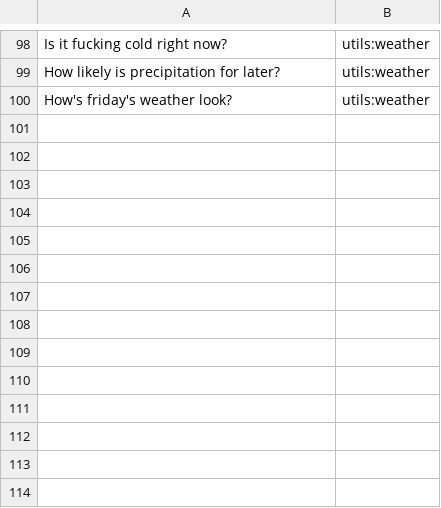
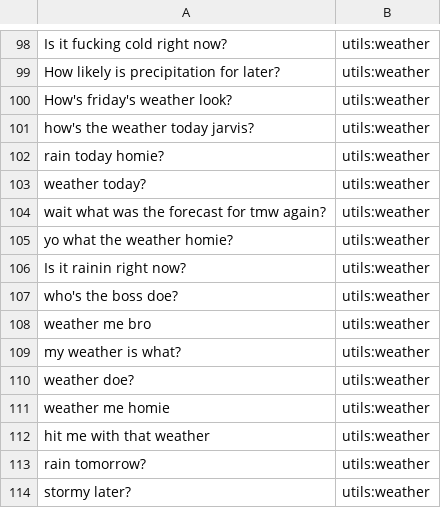
Before and after one commit to whittlbc/jarvis, a CSV file: data/utils:weather.csv, drawn as a sheet; only a part is shown, gaps mark what is left out; the diff names each change by its address in the sheet, - before the commit and + after, or states it on an @@ line.

Commit message:
taught jarvis how to learn on the fly

```diff
--- a/data/utils:weather.csv
+++ b/data/utils:weather.csv
+row 101: how's the weather today jarvis? | utils:weather
+row 102: rain today homie? | utils:weather
+row 103: weather today? | utils:weather
+row 104: wait what was the forecast for tmw again? | utils:weather
+row 105: yo what the weather homie? | utils:weather
+row 106: Is it rainin right now? | utils:weather
+row 107: who's the boss doe? | utils:weather
+row 108: weather me bro | utils:weather
+row 109: my weather is what? | utils:weather
+row 110: weather doe? | utils:weather
+row 111: weather me homie | utils:weather
+row 112: hit me with that weather | utils:weather
+row 113: rain tomorrow? | utils:weather
+row 114: stormy later? | utils:weather
```
Also changed, not shown: data/random:yeezy.csv, data/user:name.csv, 8 other files.
